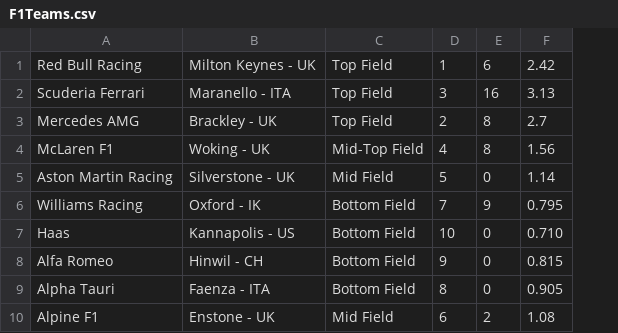
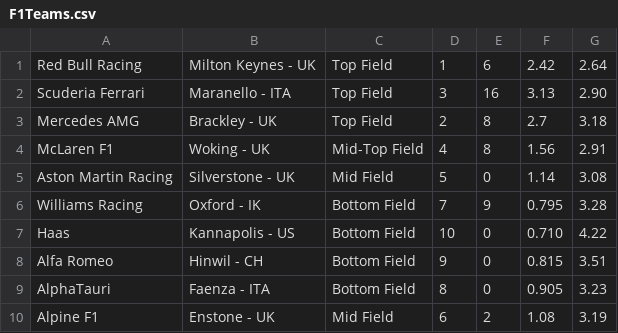
Before and after one commit to Iainboss/CS30AP-OOP, a CSV file: OOP_IM/Data/F1Teams.csv, drawn as a sheet; the diff names each change by its address in the sheet, - before the commit and + after, or states it on an @@ line.

Commit message:
As2_Teams Commit

```diff
--- a/OOP_IM/Data/F1Teams.csv
+++ b/OOP_IM/Data/F1Teams.csv
+column G, rows 1-10: 2.64 | 2.90 | 3.18 | 2.91 | 3.08 | 3.28 | 4.22 | 3.51 | 3.23 | 3.19
-A9: Alpha Tauri
+A9: AlphaTauri
```
Also changed, not shown: 3 other files.
